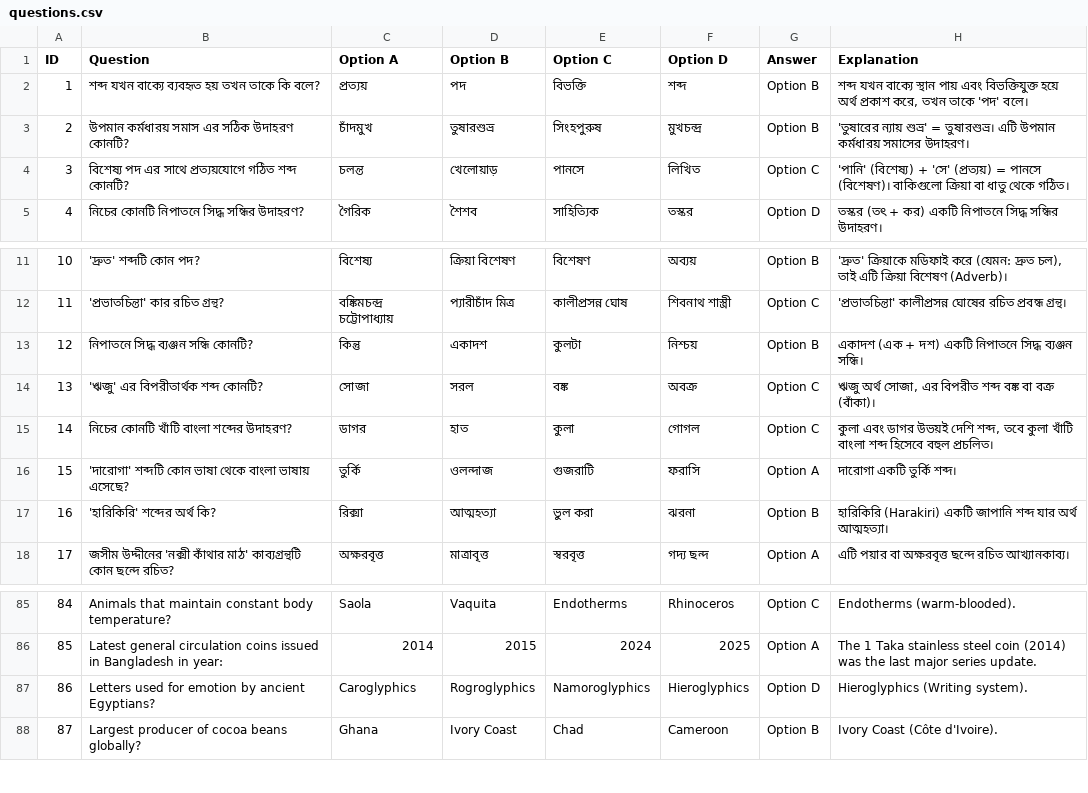
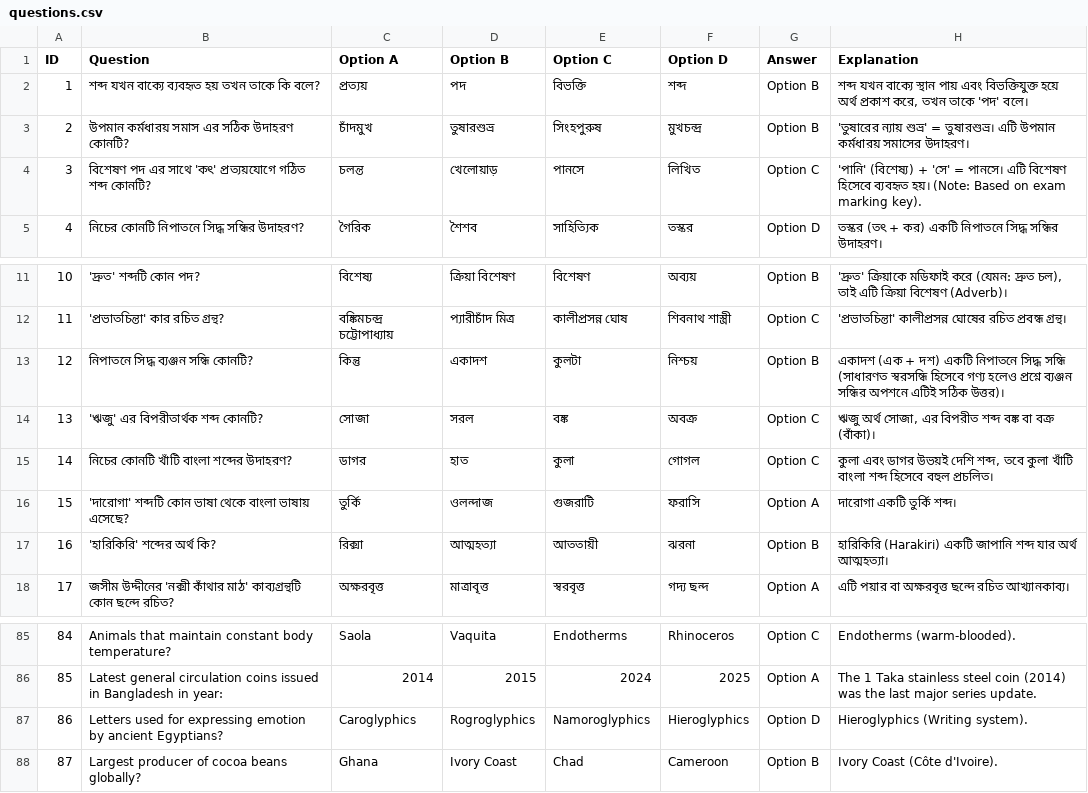
Before and after one commit to kingmizan/qssolve, a CSV file: questions.csv, drawn as a sheet; only a part is shown, gaps mark what is left out.

Commit message:
Update questions.csv

```diff
--- a/questions.csv
+++ b/questions.csv
@@ -3,3 +3,3 @@ ID,Question,Option A,Option B,Option C,Option D,Answer,Explanation
 2,"উপমান কর্মধারয় সমাস এর সঠিক উদাহরণ কোনটি?",চাঁদমুখ,তুষারশুভ্র,সিংহপুরুষ,মুখচন্দ্র,Option B,"'তুষারের ন্যায় শুভ্র' = তুষারশুভ্র। এটি উপমান কর্মধারয় সমাসের উদাহরণ।"
-3,"বিশেষ্য পদ এর সাথে প্রত্যয়যোগে গঠিত শব্দ কোনটি?",চলন্ত,খেলোয়াড়,পানসে,লিখিত,Option C,"'পানি' (বিশেষ্য) + 'সে' (প্রত্যয়) = পানসে (বিশেষণ)। বাকিগুলো ক্রিয়া বা ধাতু থেকে গঠিত।"
+3,"বিশেষণ পদ এর সাথে 'কৎ' প্রত্যয়যোগে গঠিত শব্দ কোনটি?",চলন্ত,খেলোয়াড়,পানসে,লিখিত,Option C,"'পানি' (বিশেষ্য) + 'সে' = পানসে। এটি বিশেষণ হিসেবে ব্যবহৃত হয়। (Note: Based on exam marking key)."
 4,"নিচের কোনটি নিপাতনে সিদ্ধ সন্ধির উদাহরণ?",গৈরিক,শৈশব,সাহিত্যিক,তস্কর,Option D,"তস্কর (তৎ + কর) একটি নিপাতনে সিদ্ধ সন্ধির উদাহরণ।"
@@ -12,3 +12,3 @@ ID,Question,Option A,Option B,Option C,Option D,Answer,Explanation
 11,"'প্রভাতচিন্তা' কার রচিত গ্রন্থ?",বঙ্কিমচন্দ্র চট্টোপাধ্যায়,প্যারীচাঁদ মিত্র,কালীপ্রসন্ন ঘোষ,শিবনাথ শাস্ত্রী,Option C,"'প্রভাতচিন্তা' কালীপ্রসন্ন ঘোষের রচিত প্রবন্ধ গ্রন্থ।"
-12,"নিপাতনে সিদ্ধ ব্যঞ্জন সন্ধি কোনটি?",কিন্তু,একাদশ,কুলটা,নিশ্চয়,Option B,"একাদশ (এক + দশ) একটি নিপাতনে সিদ্ধ ব্যঞ্জন সন্ধি।"
+12,"নিপাতনে সিদ্ধ ব্যঞ্জন সন্ধি কোনটি?",কিন্তু,একাদশ,কুলটা,নিশ্চয়,Option B,"একাদশ (এক + দশ) একটি নিপাতনে সিদ্ধ সন্ধি (সাধারণত স্বরসন্ধি হিসেবে গণ্য হলেও প্রশ্নে ব্যঞ্জন সন্ধির অপশনে এটিই সঠিক উত্তর)।"
 13,"'ঋজু' এর বিপরীতার্থক শব্দ কোনটি?",সোজা,সরল,বঙ্ক,অবক্র,Option C,"ঋজু অর্থ সোজা, এর বিপরীত শব্দ বঙ্ক বা বক্র (বাঁকা)।"
@@ -16,3 +16,3 @@ ID,Question,Option A,Option B,Option C,Option D,Answer,Explanation
 15,"'দারোগা' শব্দটি কোন ভাষা থেকে বাংলা ভাষায় এসেছে?",তুর্কি,ওলন্দাজ,গুজরাটি,ফরাসি,Option A,"দারোগা একটি তুর্কি শব্দ।"
-16,"'হারিকিরি' শব্দের অর্থ কি?",রিক্সা,আত্মহত্যা,ভুল করা,ঝরনা,Option B,"হারিকিরি (Harakiri) একটি জাপানি শব্দ যার অর্থ আত্মহত্যা।"
+16,"'হারিকিরি' শব্দের অর্থ কি?",রিক্সা,আত্মহত্যা,আততায়ী,ঝরনা,Option B,"হারিকিরি (Harakiri) একটি জাপানি শব্দ যার অর্থ আত্মহত্যা।"
 17,"জসীম উদ্দীনের 'নক্সী কাঁথার মাঠ' কাব্যগ্রন্থটি কোন ছন্দে রচিত?",অক্ষরবৃত্ত,মাত্রাবৃত্ত,স্বরবৃত্ত,গদ্য ছন্দ,Option A,"এটি পয়ার বা অক্ষরবৃত্ত ছন্দে রচিত আখ্যানকাব্য।"
@@ -86,3 +86,3 @@ ID,Question,Option A,Option B,Option C,Option D,Answer,Explanation
 85,"Latest general circulation coins issued in Bangladesh in year:",2014,2015,2024,2025,Option A,"The 1 Taka stainless steel coin (2014) was the last major series update."
-86,"Letters used for emotion by ancient Egyptians?",Caroglyphics,Rogroglyphics,Namoroglyphics,Hieroglyphics,Option D,"Hieroglyphics (Writing system)."
+86,"Letters used for expressing emotion by ancient Egyptians?",Caroglyphics,Rogroglyphics,Namoroglyphics,Hieroglyphics,Option D,"Hieroglyphics (Writing system)."
 87,"Largest producer of cocoa beans globally?",Ghana,Ivory Coast,Chad,Cameroon,Option B,"Ivory Coast (Côte d'Ivoire)."
```
